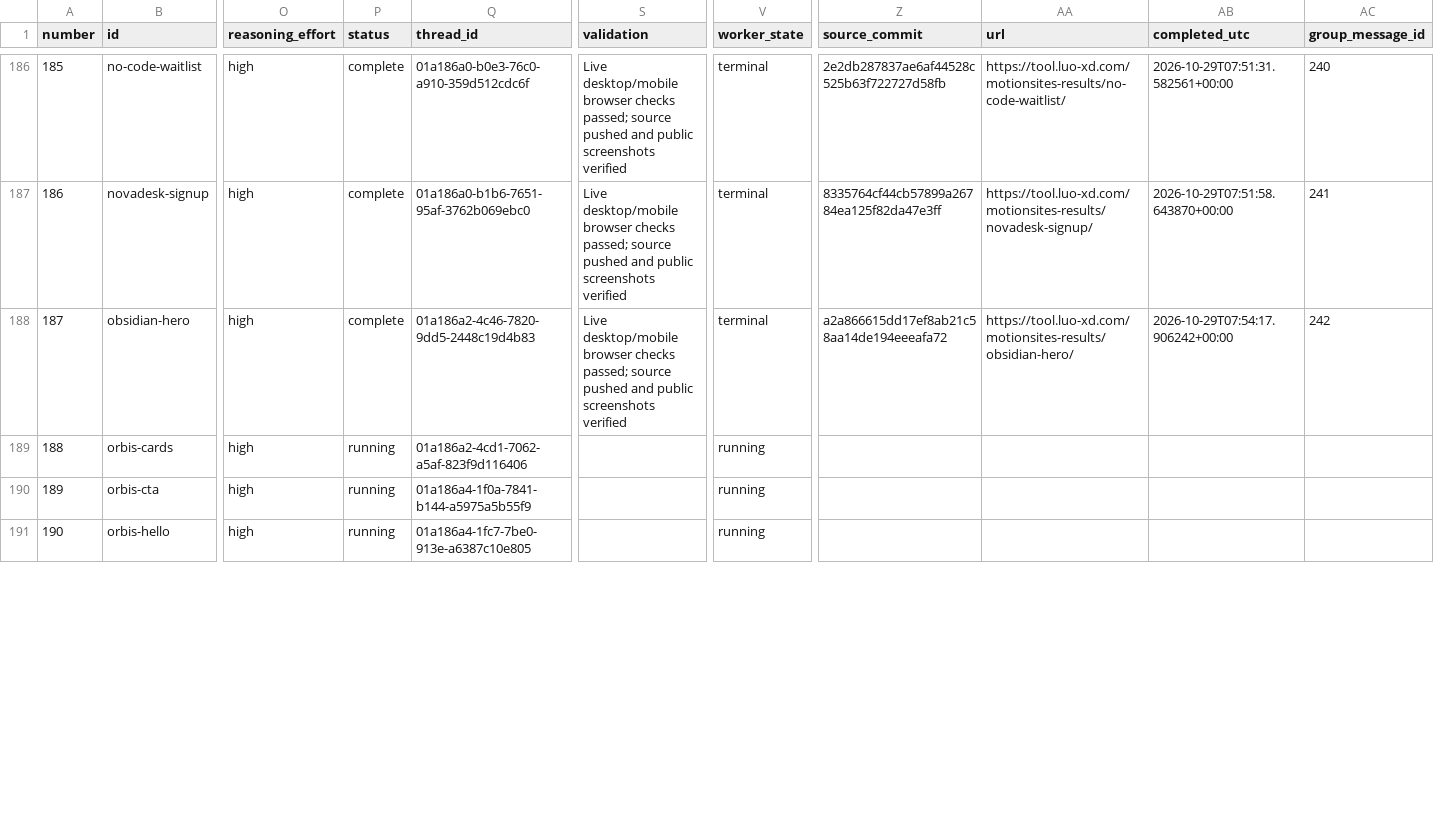
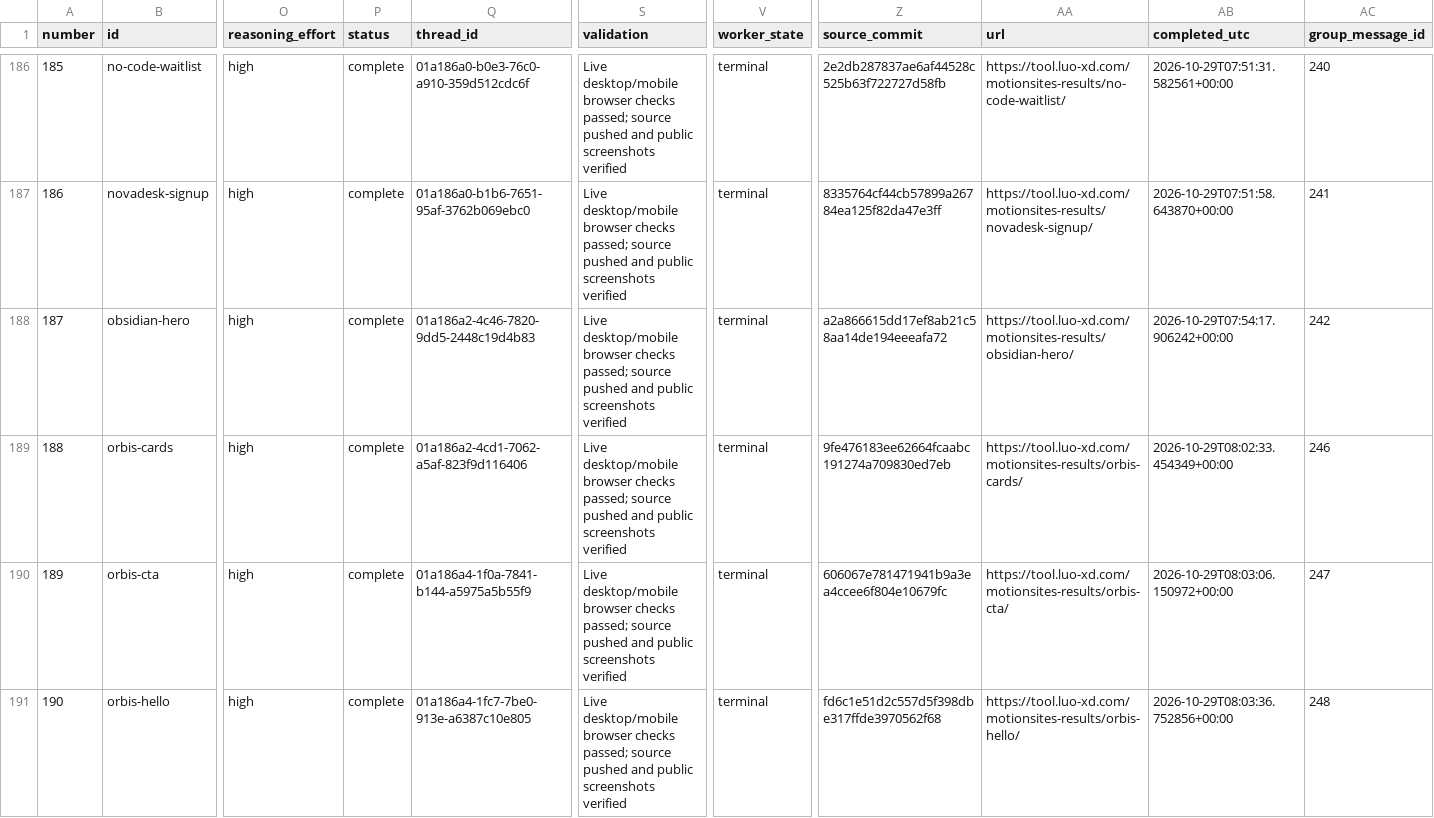
Before and after one commit to radish40/MotionSites, a CSV file: docs/gpt-6.1-sol-high/inventory.csv, drawn as a sheet; only a part is shown, gaps mark what is left out; the diff covers the shown part only; the diff names each change by its address in the sheet, - before the commit and + after, or states it on an @@ line.

```diff
--- a/docs/gpt-6.1-sol-high/inventory.csv
+++ b/docs/gpt-6.1-sol-high/inventory.csv
-P189:P191 (status): running
+P189:P191 (status): complete
-S189:S191 (validation): (empty)
+S189:S191 (validation): Live desktop/mobile browser checks passed; source pushed and public screenshots verified
-V189:V191 (worker_state): running
+V189:V191 (worker_state): terminal
-Z189 (source_commit): (empty)
+Z189 (source_commit): 9fe476183ee62664fcaabc191274a709830ed7eb
-AA189 (url): (empty)
+AA189 (url): https://tool.luo-xd.com/motionsites-results/orbis-cards/
-AB189 (completed_utc): (empty)
+AB189 (completed_utc): 2026-10-29T08:02:33.454349+00:00
-AC189 (group_message_id): (empty)
+AC189 (group_message_id): 246
-Z190 (source_commit): (empty)
+Z190 (source_commit): 606067e781471941b9a3ea4ccee6f804e10679fc
-AA190 (url): (empty)
+AA190 (url): https://tool.luo-xd.com/motionsites-results/orbis-cta/
-AB190 (completed_utc): (empty)
+AB190 (completed_utc): 2026-10-29T08:03:06.150972+00:00
-AC190 (group_message_id): (empty)
+AC190 (group_message_id): 247
-Z191 (source_commit): (empty)
+Z191 (source_commit): fd6c1e51d2c557d5f398dbe317ffde3970562f68
-AA191 (url): (empty)
+AA191 (url): https://tool.luo-xd.com/motionsites-results/orbis-hello/
-AB191 (completed_utc): (empty)
+AB191 (completed_utc): 2026-10-29T08:03:36.752856+00:00
-AC191 (group_message_id): (empty)
+AC191 (group_message_id): 248
```
Also changed, not shown: 27 edited cells elsewhere in this file, 6 other files.
